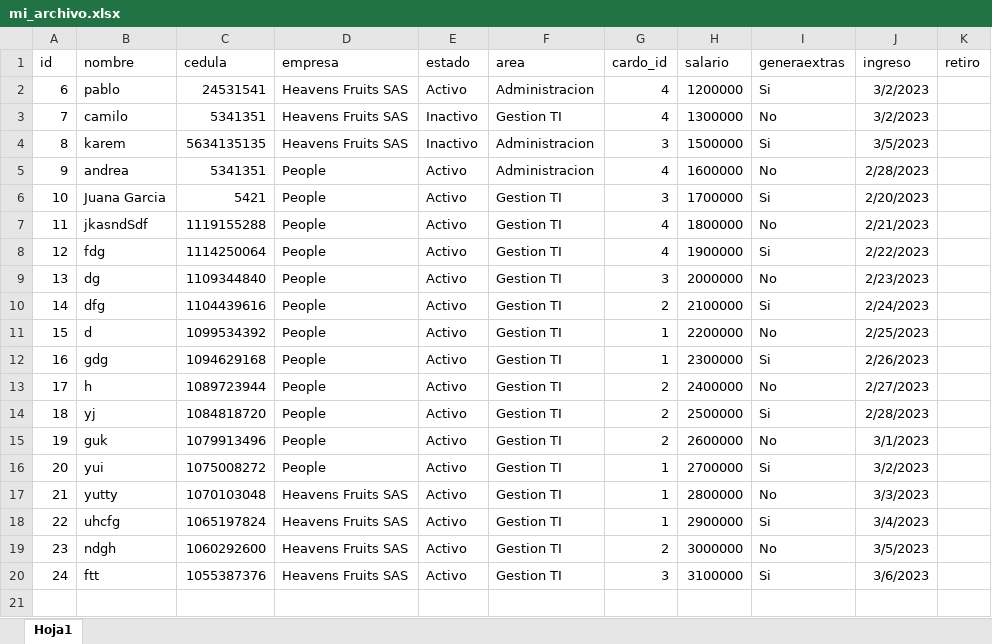
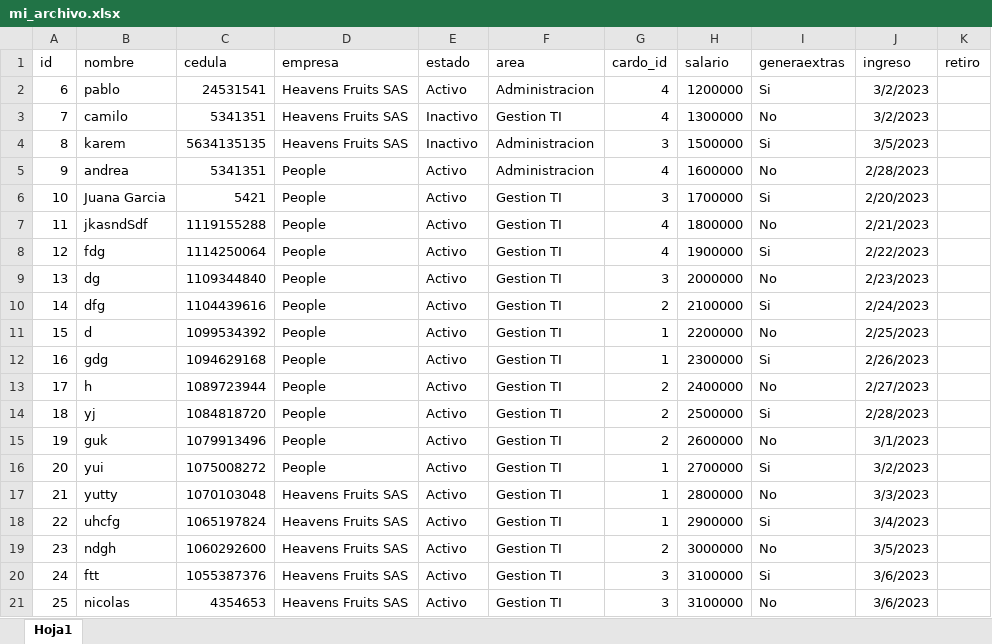
Before and after one commit to Sebastyk120/Django_horarios_V6, an Excel workbook: mi_archivo.xlsx, sheet Hoja1, drawn as a sheet; values as stored, in another font and other column widths than the file's, no borders; the diff names each change by its address in the sheet, - before the commit and + after, or states it on an @@ line.

```diff
--- a/mi_archivo.xlsx (sheet Hoja1)
+++ b/mi_archivo.xlsx (sheet Hoja1)
+row 21: 25 | nicolas | 4354653 | Heavens Fruits SAS | Activo | Gestion TI | 3 | 3100000 | No | 3/6/2023
```
Also changed, not shown: 10 other files.
